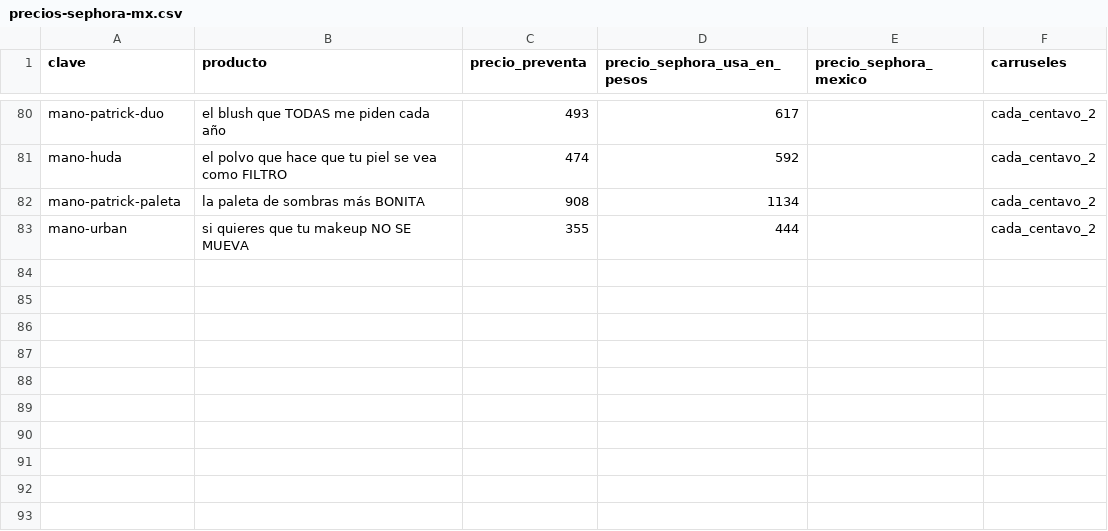
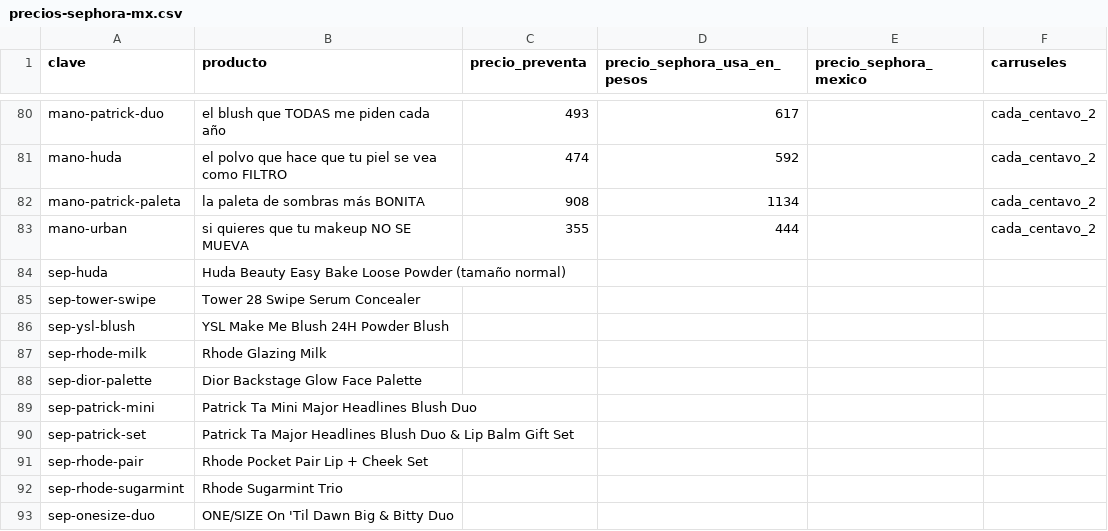
Before and after one commit to alpaccamx/Alpaccamx, a CSV file: carruseles/precios-sephora-mx.csv, drawn as a sheet; only a part is shown, gaps mark what is left out.

```diff
--- a/carruseles/precios-sephora-mx.csv
+++ b/carruseles/precios-sephora-mx.csv
@@ -83 +83,11 @@ mano-patrick-paleta,la paleta de sombras más BONITA,908,1134,,cada_centavo_2
 mano-urban,si quieres que tu makeup NO SE MUEVA,355,444,,cada_centavo_2
+sep-huda,Huda Beauty Easy Bake Loose Powder (tamaño normal),,,,
+sep-tower-swipe,Tower 28 Swipe Serum Concealer,,,,
+sep-ysl-blush,YSL Make Me Blush 24H Powder Blush,,,,
+sep-rhode-milk,Rhode Glazing Milk,,,,
+sep-dior-palette,Dior Backstage Glow Face Palette,,,,
+sep-patrick-mini,Patrick Ta Mini Major Headlines Blush Duo,,,,
+sep-patrick-set,Patrick Ta Major Headlines Blush Duo & Lip Balm Gift Set,,,,
+sep-rhode-pair,Rhode Pocket Pair Lip + Cheek Set,,,,
+sep-rhode-sugarmint,Rhode Sugarmint Trio,,,,
+sep-onesize-duo,ONE/SIZE On 'Til Dawn Big & Bitty Duo,,,,
```
Also changed, not shown: 1 other file.
